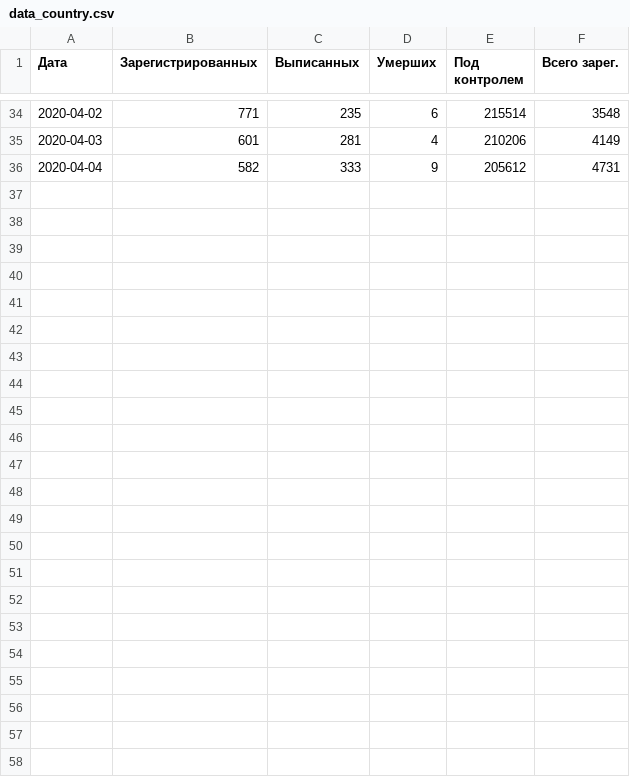
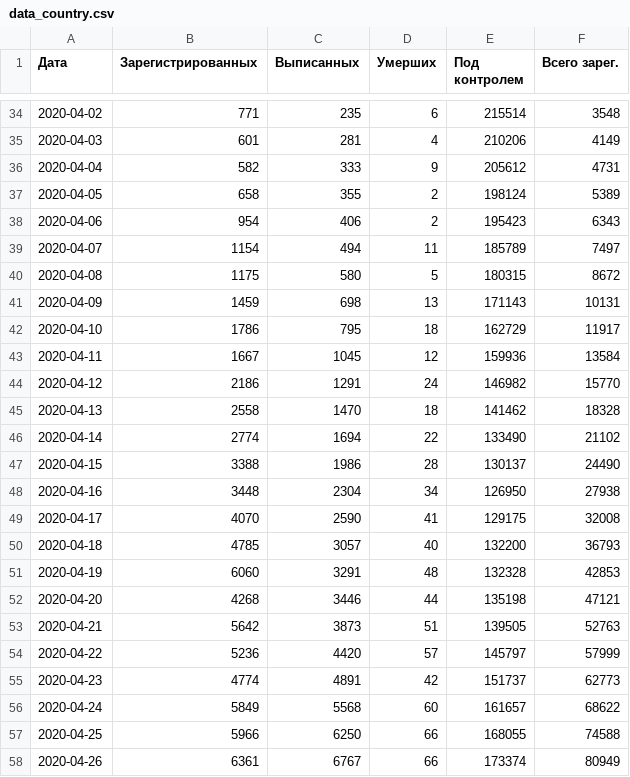
Before and after one commit to smeyashka/corona, a CSV file: data_country.csv, drawn as a sheet; only a part is shown, gaps mark what is left out; the diff names each change by its address in the sheet, - before the commit and + after, or states it on an @@ line.

```diff
--- a/data_country.csv
+++ b/data_country.csv
+row 37: 2020-04-05 | 658 | 355 | 2 | 198124 | 5389
+row 38: 2020-04-06 | 954 | 406 | 2 | 195423 | 6343
+row 39: 2020-04-07 | 1154 | 494 | 11 | 185789 | 7497
+row 40: 2020-04-08 | 1175 | 580 | 5 | 180315 | 8672
+row 41: 2020-04-09 | 1459 | 698 | 13 | 171143 | 10131
+row 42: 2020-04-10 | 1786 | 795 | 18 | 162729 | 11917
+row 43: 2020-04-11 | 1667 | 1045 | 12 | 159936 | 13584
+row 44: 2020-04-12 | 2186 | 1291 | 24 | 146982 | 15770
+row 45: 2020-04-13 | 2558 | 1470 | 18 | 141462 | 18328
+row 46: 2020-04-14 | 2774 | 1694 | 22 | 133490 | 21102
+row 47: 2020-04-15 | 3388 | 1986 | 28 | 130137 | 24490
+row 48: 2020-04-16 | 3448 | 2304 | 34 | 126950 | 27938
+row 49: 2020-04-17 | 4070 | 2590 | 41 | 129175 | 32008
+row 50: 2020-04-18 | 4785 | 3057 | 40 | 132200 | 36793
+row 51: 2020-04-19 | 6060 | 3291 | 48 | 132328 | 42853
+row 52: 2020-04-20 | 4268 | 3446 | 44 | 135198 | 47121
+row 53: 2020-04-21 | 5642 | 3873 | 51 | 139505 | 52763
+row 54: 2020-04-22 | 5236 | 4420 | 57 | 145797 | 57999
+row 55: 2020-04-23 | 4774 | 4891 | 42 | 151737 | 62773
+row 56: 2020-04-24 | 5849 | 5568 | 60 | 161657 | 68622
+row 57: 2020-04-25 | 5966 | 6250 | 66 | 168055 | 74588
+row 58: 2020-04-26 | 6361 | 6767 | 66 | 173374 | 80949
```
Also changed, not shown: data_new.csv, data_total.csv, 3 other files.
